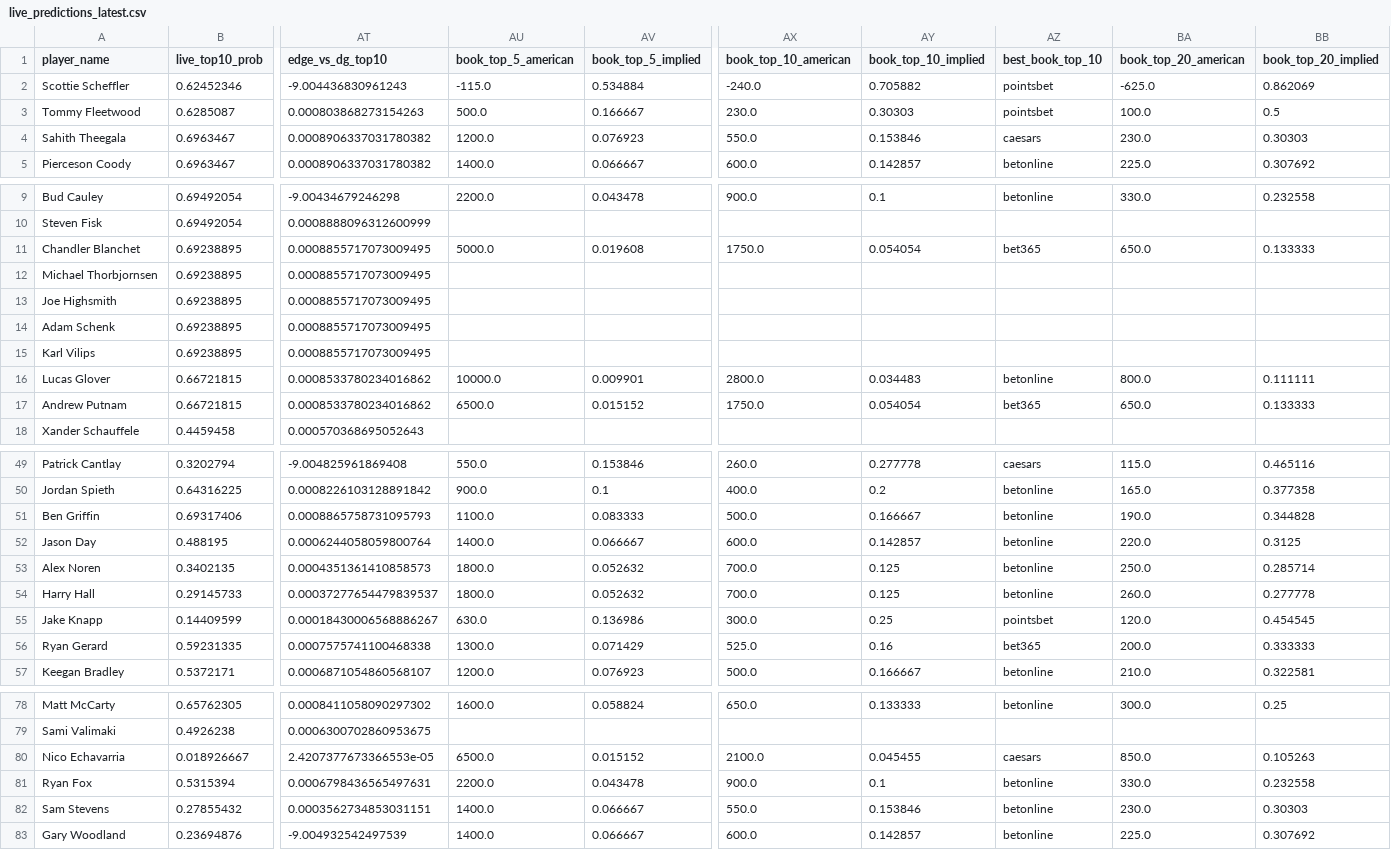
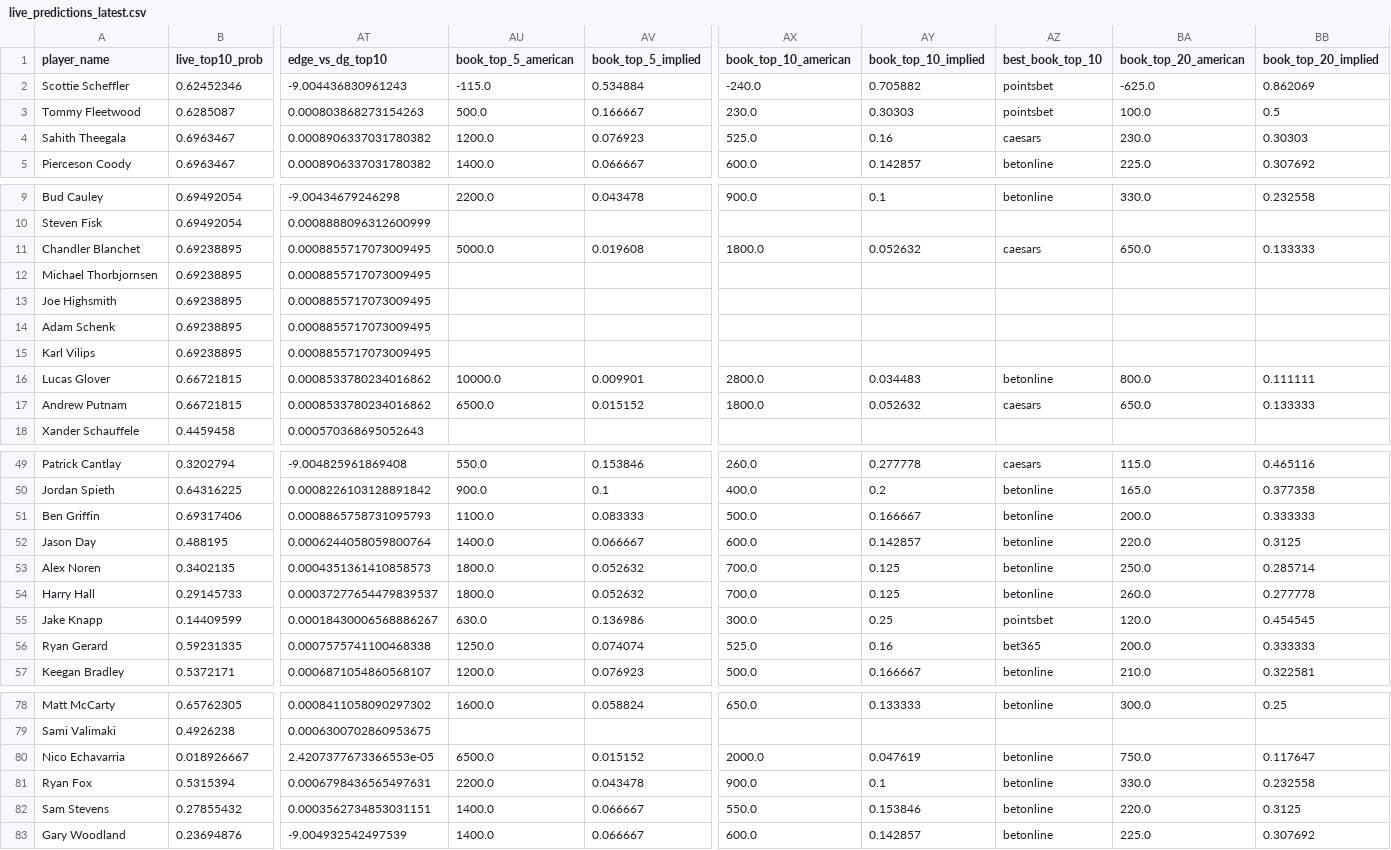
Before and after one commit to dylanjaynes/augusta-national-model, a CSV file: data/live/live_predictions_latest.csv, drawn as a sheet; only a part is shown, gaps mark what is left out; the diff covers the shown part only; the diff names each change by its address in the sheet, - before the commit and + after, or states it on an @@ line.

Commit message:
live: auto-refresh 2026-04-27 21:38

```diff
--- a/data/live/live_predictions_latest.csv
+++ b/data/live/live_predictions_latest.csv
-AX4 (book_top_10_american): 550.0
+AX4 (book_top_10_american): 525.0
-AY4 (book_top_10_implied): 0.153846
+AY4 (book_top_10_implied): 0.16
-AX11 (book_top_10_american): 1750.0
+AX11 (book_top_10_american): 1800.0
-AY11 (book_top_10_implied): 0.054054
+AY11 (book_top_10_implied): 0.052632
-AZ11 (best_book_top_10): bet365
+AZ11 (best_book_top_10): caesars
-AX17 (book_top_10_american): 1750.0
+AX17 (book_top_10_american): 1800.0
-AY17 (book_top_10_implied): 0.054054
+AY17 (book_top_10_implied): 0.052632
-AZ17 (best_book_top_10): bet365
+AZ17 (best_book_top_10): caesars
-BA51 (book_top_20_american): 190.0
+BA51 (book_top_20_american): 200.0
-BB51 (book_top_20_implied): 0.344828
+BB51 (book_top_20_implied): 0.333333
-AU56 (book_top_5_american): 1300.0
+AU56 (book_top_5_american): 1250.0
-AV56 (book_top_5_implied): 0.071429
+AV56 (book_top_5_implied): 0.074074
-AX80 (book_top_10_american): 2100.0
+AX80 (book_top_10_american): 2000.0
-AY80 (book_top_10_implied): 0.045455
+AY80 (book_top_10_implied): 0.047619
-AZ80 (best_book_top_10): caesars
+AZ80 (best_book_top_10): betonline
-BA80 (book_top_20_american): 850.0
+BA80 (book_top_20_american): 750.0
-BB80 (book_top_20_implied): 0.105263
+BB80 (book_top_20_implied): 0.117647
-BA82 (book_top_20_american): 230.0
+BA82 (book_top_20_american): 220.0
-BB82 (book_top_20_implied): 0.30303
+BB82 (book_top_20_implied): 0.3125
```
Also changed, not shown: 7 edited cells elsewhere in this file.
